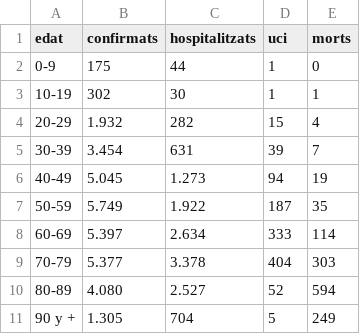
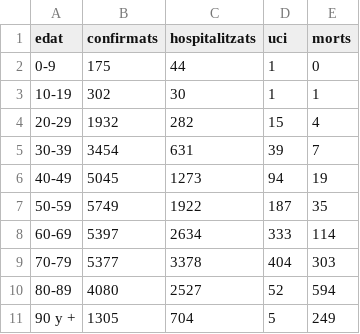
Before and after one commit to Xamaix/spa-covid-pdf2csv, a CSV file: exports/edat_total_56.csv, drawn as a sheet.

```diff
--- a/exports/edat_total_56.csv
+++ b/exports/edat_total_56.csv
@@ -3,9 +3,9 @@ edat,confirmats,hospitalitzats,uci,morts
 10-19,302,30,1,1
-20-29,1.932,282,15,4
-30-39,3.454,631,39,7
-40-49,5.045,1.273,94,19
-50-59,5.749,1.922,187,35
-60-69,5.397,2.634,333,114
-70-79,5.377,3.378,404,303
-80-89,4.080,2.527,52,594
-90 y +,1.305,704,5,249
+20-29,1932,282,15,4
+30-39,3454,631,39,7
+40-49,5045,1273,94,19
+50-59,5749,1922,187,35
+60-69,5397,2634,333,114
+70-79,5377,3378,404,303
+80-89,4080,2527,52,594
+90 y +,1305,704,5,249
```
Also changed, not shown: exports/ccaa_56.csv, exports/edat_dones_56.csv, 2 other files.
